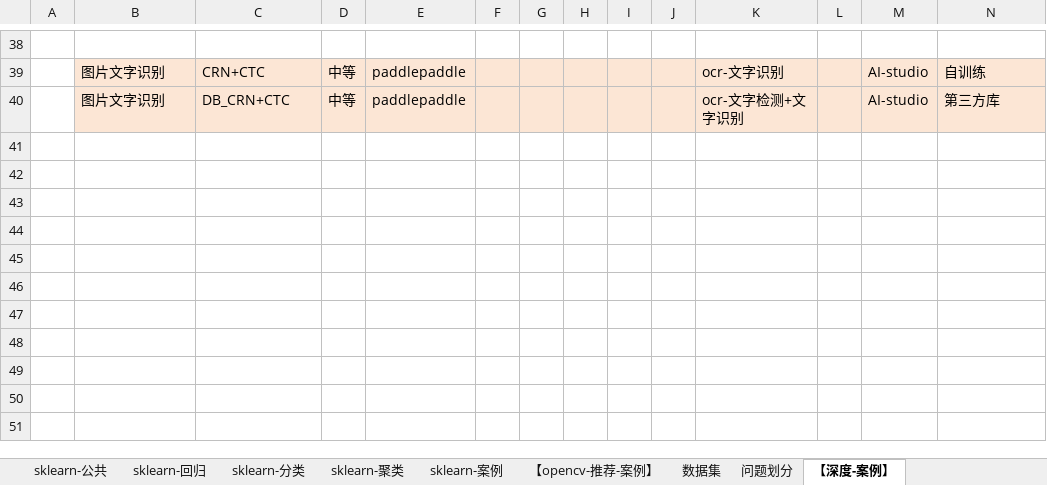
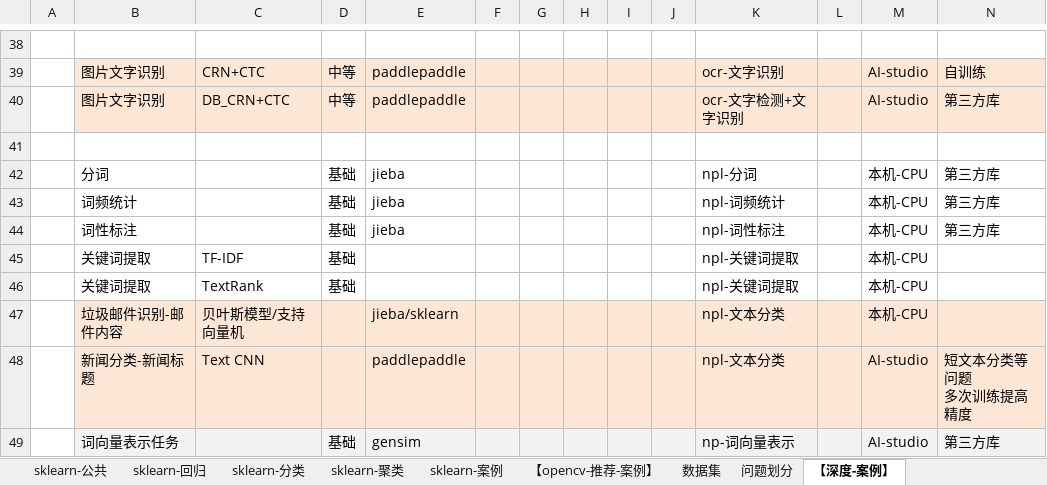
Before and after one commit to LiHengofChina/_python, an Excel workbook: 002.Artificial_Intelligence/接口汇总.xlsx, sheet 【深度-案例】, drawn as a sheet; only a part is shown, gaps mark what is left out; values as stored, in another font and other column widths than the file's, no borders; ↵ is a line break in a cell; the diff names each change by its address in the sheet, - before the commit and + after, or states it on an @@ line.

```diff
--- a/002.Artificial_Intelligence/接口汇总.xlsx (sheet 【深度-案例】)
+++ b/002.Artificial_Intelligence/接口汇总.xlsx (sheet 【深度-案例】)
+row 41: (empty)
+row 42:  | 分词 |  | 基础 | jieba |  |  |  |  |  | npl-分词 |  | 本机-CPU | 第三方库
+row 43:  | 词频统计 |  | 基础 | jieba |  |  |  |  |  | npl-词频统计 |  | 本机-CPU | 第三方库
+row 44:  | 词性标注 |  | 基础 | jieba |  |  |  |  |  | npl-词性标注 |  | 本机-CPU | 第三方库
+row 45:  | 关键词提取 | TF-IDF | 基础 |  |  |  |  |  |  | npl-关键词提取 |  | 本机-CPU
+row 46:  | 关键词提取 | TextRank | 基础 |  |  |  |  |  |  | npl-关键词提取 |  | 本机-CPU
+row 47:  | 垃圾邮件识别-邮件内容 | 贝叶斯模型/支持向量机 |  | jieba/sklearn |  |  |  |  |  | npl-文本分类 |  | 本机-CPU
+row 48:  | 新闻分类-新闻标题 | Text CNN |  | paddlepaddle |  |  |  |  |  | npl-文本分类 |  | AI-studio | 短文本分类等问题 ↵ 多次训练提高精度
+row 49:  | 词向量表示任务 |  | 基础 | gensim |  |  |  |  |  | np-词向量表示 |  | AI-studio | 第三方库
```
Also changed, not shown: 20 other files.
